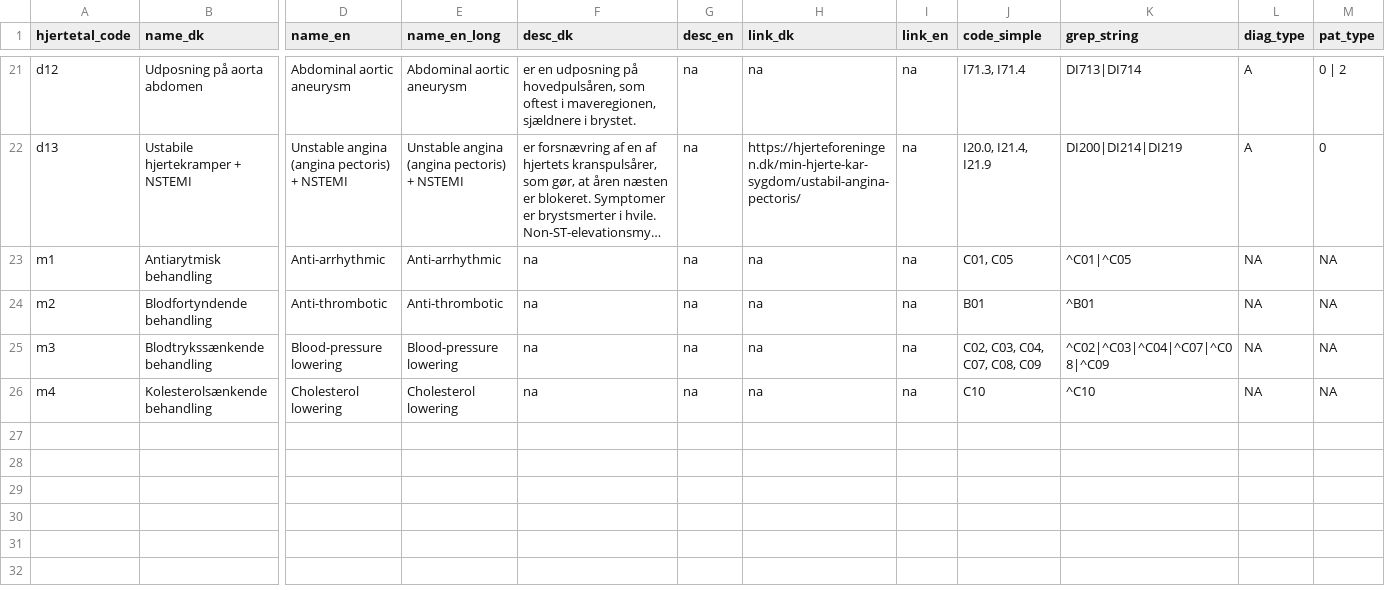
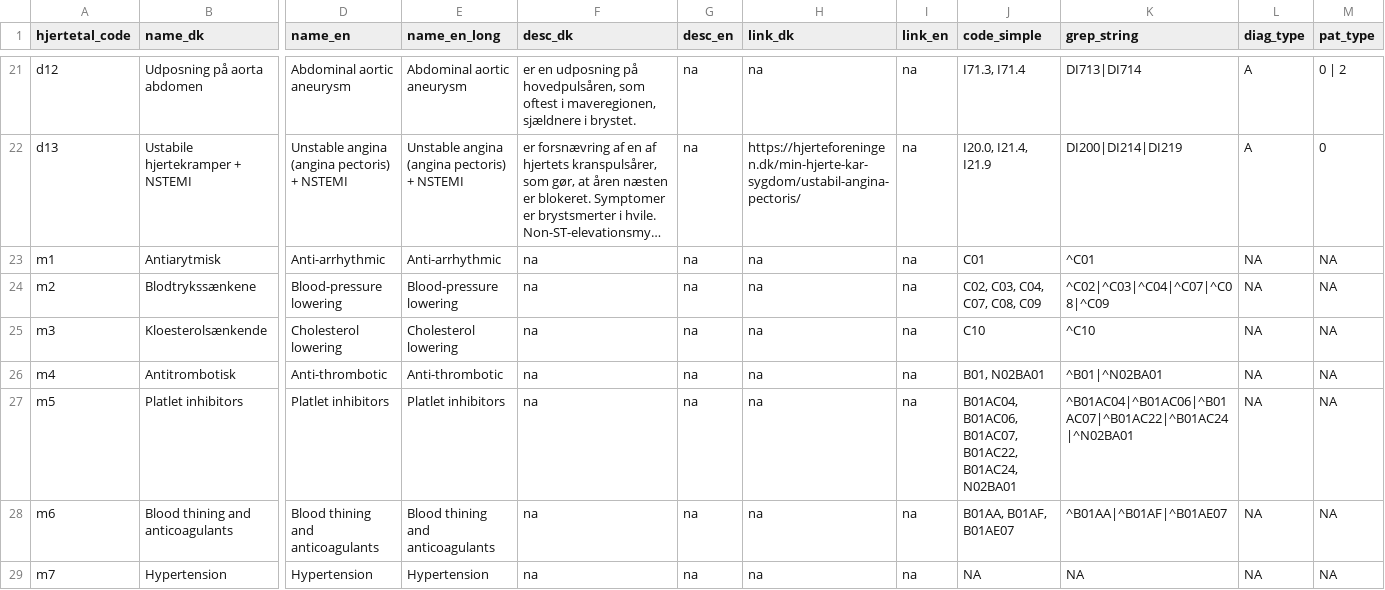
Before and after one commit to HF-Research/ht2, a CSV file: data/outcome_descriptions.csv, drawn as a sheet; only a part is shown, gaps mark what is left out; long unchanged cells end in …; rows hold the shown columns only; the diff names each change by its address in the sheet, - before the commit and + after, or states it on an @@ line.

Commit message:
Update med outcomes desc to match how data constructed on DST

```diff
--- a/data/outcome_descriptions.csv
+++ b/data/outcome_descriptions.csv
-B23 (name_dk): Antiarytmisk behandling
+B23 (name_dk): Antiarytmisk
-J23 (code_simple): C01, C05
+J23 (code_simple): C01
-K23 (grep_string): ^C01|^C05
+K23 (grep_string): ^C01
-B24 (name_dk): Blodfortyndende behandling
+B24 (name_dk): Blodtrykssænkene
-D24 (name_en): Anti-thrombotic
+D24 (name_en): Blood-pressure lowering
-E24 (name_en_long): Anti-thrombotic
+E24 (name_en_long): Blood-pressure lowering
-J24 (code_simple): B01
+J24 (code_simple): C02, C03, C04, C07, C08, C09
-K24 (grep_string): ^B01
+K24 (grep_string): ^C02|^C03|^C04|^C07|^C08|^C09
-B25 (name_dk): Blodtrykssænkende behandling
+B25 (name_dk): Kloesterolsænkende
-D25 (name_en): Blood-pressure lowering
+D25 (name_en): Cholesterol lowering
-E25 (name_en_long): Blood-pressure lowering
+E25 (name_en_long): Cholesterol lowering
-J25 (code_simple): C02, C03, C04, C07, C08, C09
+J25 (code_simple): C10
-K25 (grep_string): ^C02|^C03|^C04|^C07|^C08|^C09
+K25 (grep_string): ^C10
-B26 (name_dk): Kolesterolsænkende behandling
+B26 (name_dk): Antitrombotisk
-D26 (name_en): Cholesterol lowering
+D26 (name_en): Anti-thrombotic
-E26 (name_en_long): Cholesterol lowering
+E26 (name_en_long): Anti-thrombotic
-J26 (code_simple): C10
+J26 (code_simple): B01, N02BA01
-K26 (grep_string): ^C10
+K26 (grep_string): ^B01|^N02BA01
+row 27: m5 | Platlet inhibitors | Platlet inhibitors | Platlet inhibitors | na | na | na | na | B01AC04, B01AC06, B01AC07, B01AC22, B01AC24, N02BA01 | ^B01AC04|^B01AC06|^B01AC07|^B01AC22|^B01AC24|^N02BA01 | NA | NA
+row 28: m6 | Blood thining and anticoagulants | Blood thining and anticoagulants | Blood thining and anticoagulants | na | na | na | na | B01AA, B01AF, B01AE07 | ^B01AA|^B01AF|^B01AE07 | NA | NA
+row 29: m7 | Hypertension | Hypertension | Hypertension | na | na | na | na | NA | NA | NA | NA
```
